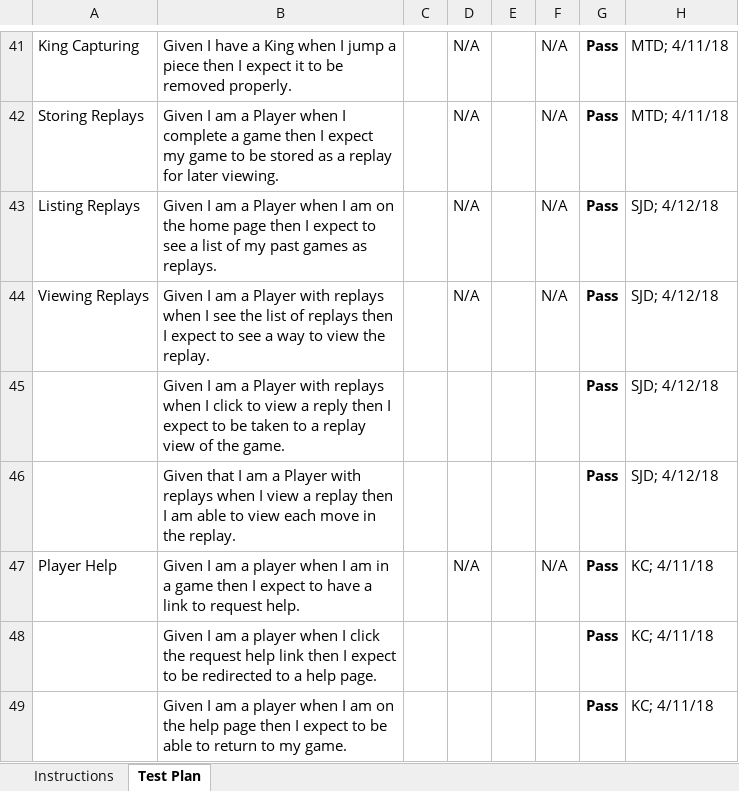
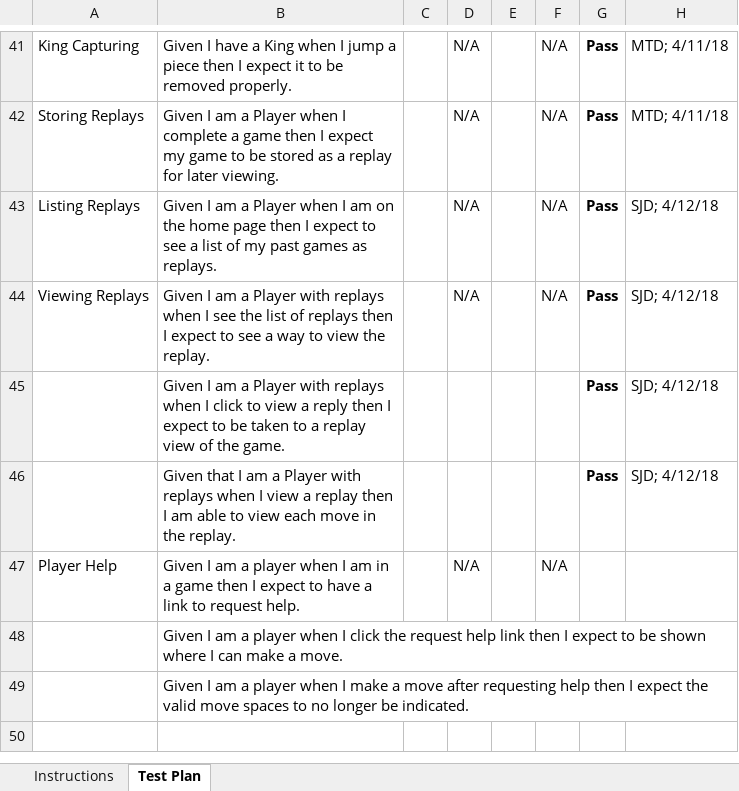
Before and after one commit to JKeoLeyva/SWEN-Project, an Excel workbook: etc/Acceptance Test Plan.xlsx, sheet Test Plan, drawn as a sheet; only a part is shown, gaps mark what is left out; values as stored, in another font and other column widths than the file's, no borders; conditional formats not drawn; removed rows and columns are numbered as before the commit, all else as after; the diff names each change by its address in the sheet, - before the commit and + after, or states it on an @@ line.

Commit message:
Reset player help section of acceptance test plan
Signed-off-by: Mark Drobnak <mtd8050@rit.edu>

```diff
--- a/etc/Acceptance Test Plan.xlsx (sheet Test Plan)
+++ b/etc/Acceptance Test Plan.xlsx (sheet Test Plan)
-G47: Pass
+G47: (empty)
-H47: KC; 4/11/18
+H47: (empty)
-row 48:  | Given I am a player when I click the request help link then I expect to be redirected to a help page. |  |  |  |  | Pass | KC; 4/11/18
-row 49:  | Given I am a player when I am on the help page then I expect to be able to return to my game. |  |  |  |  | Pass | KC; 4/11/18
+row 48:  | Given I am a player when I click the request help link then I expect to be shown where I can make a move.
+row 49:  | Given I am a player when I make a move after requesting help then I expect the valid move spaces to no longer be indicated.
```
